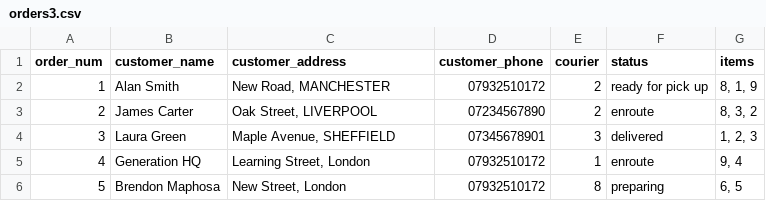
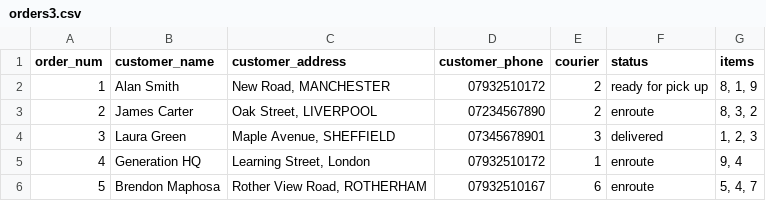
Before and after one commit to Brendon-maphosa-98/cafe_cli_app, a CSV file: mini-project/week4/data/orders3.csv, drawn as a sheet.

Commit message:
updated add item and remove item functions in the orders menu module to be able to work with the updated item data format (strings)

```diff
--- a/mini-project/week4/data/orders3.csv
+++ b/mini-project/week4/data/orders3.csv
@@ -5,2 +5,2 @@ order_num,customer_name,customer_address,customer_phone,courier,status,items
 4,Generation HQ,"Learning Street, London",07932510172,1,enroute,"9, 4"
-5,Brendon Maphosa,"New Street, London",07932510172,8,preparing,"6, 5"
+5,Brendon Maphosa,"Rother View Road, ROTHERHAM",07932510167,6,enroute,"5, 4, 7"
```
Also changed, not shown: 4 other files.
